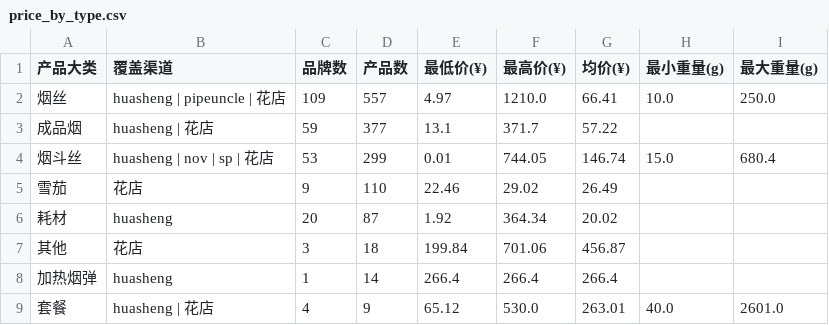
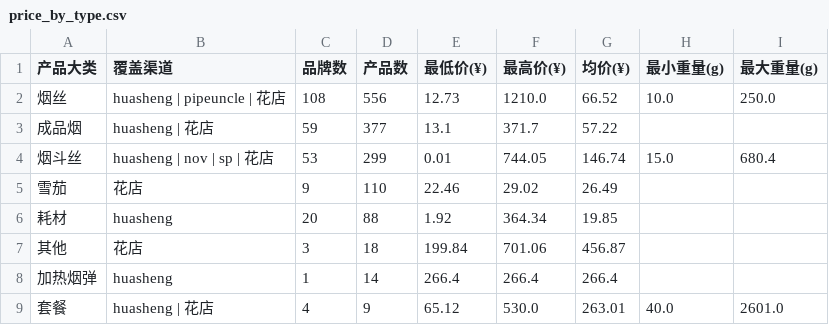
Before and after one commit to lxy1553/cigarettes_scraper, a CSV file: data/dws/price_by_type.csv, drawn as a sheet.

```diff
--- a/data/dws/price_by_type.csv
+++ b/data/dws/price_by_type.csv
@@ -1,3 +1,3 @@
 产品大类,覆盖渠道,品牌数,产品数,最低价(¥),最高价(¥),均价(¥),最小重量(g),最大重量(g)
-烟丝,huasheng | pipeuncle | 花店,109,557,4.97,1210.0,66.41,10.0,250.0
+烟丝,huasheng | pipeuncle | 花店,108,556,12.73,1210.0,66.52,10.0,250.0
 成品烟,huasheng | 花店,59,377,13.1,371.7,57.22,,
@@ -5,3 +5,3 @@
 雪茄,花店,9,110,22.46,29.02,26.49,,
-耗材,huasheng,20,87,1.92,364.34,20.02,,
+耗材,huasheng,20,88,1.92,364.34,19.85,,
 其他,花店,3,18,199.84,701.06,456.87,,
```
Also changed, not shown: data/dwd/product_detail.csv, data/dws/price_by_brand.csv, 6 other files.
